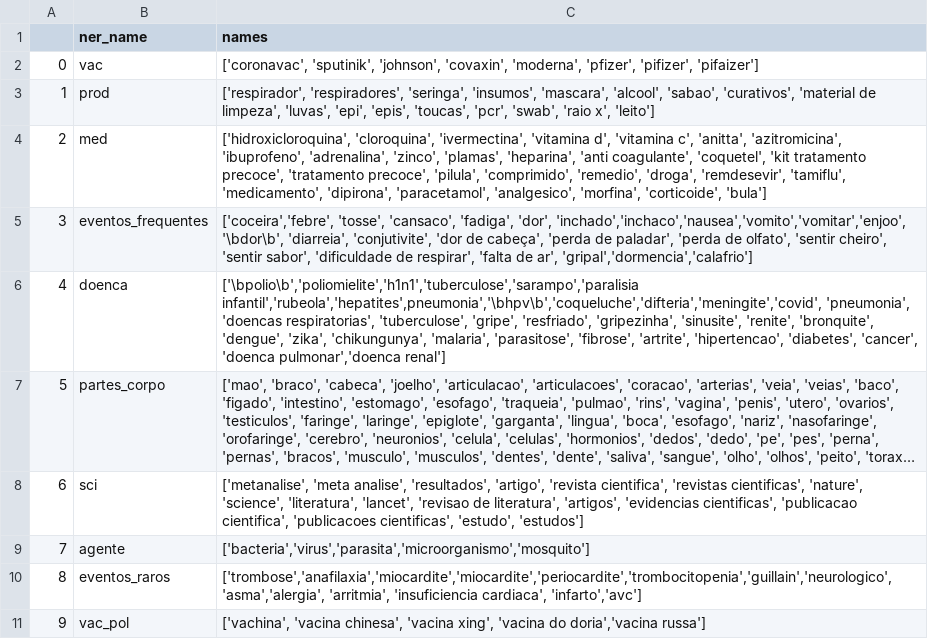
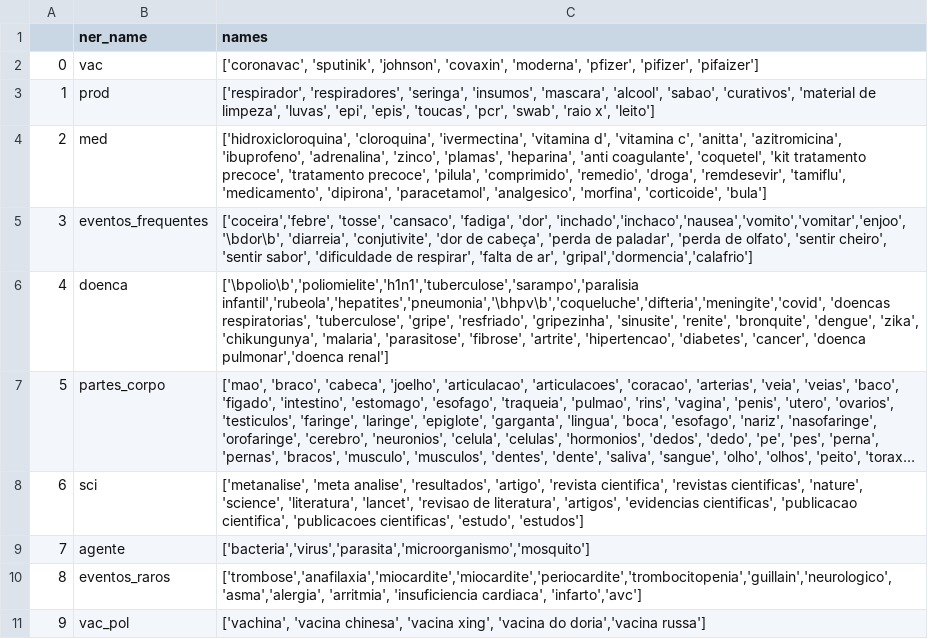
Before and after one commit to feusagittaire/ProfileNER-classifier, a CSV file: profileclassifier/ner_data.csv, drawn as a sheet; long unchanged cells end in …; the diff names each change by its address in the sheet, - before the commit and + after, or states it on an @@ line.

Commit message:
Update ner_data.csv

```diff
--- a/profileclassifier/ner_data.csv
+++ b/profileclassifier/ner_data.csv
-C6 (names): ['\bpolio\b','poliomielite','h1n1','tuberculose','sarampo','paralisia infantil','rubeola','hepatites',pneumonia','\bhpv\b','coqueluche','difteria','meningite','covid', 'pneumonia', 'doencas respiratorias',…
+C6 (names): ['\bpolio\b','poliomielite','h1n1','tuberculose','sarampo','paralisia infantil','rubeola','hepatites','pneumonia','\bhpv\b','coqueluche','difteria','meningite','covid', 'doencas respiratorias',…
```
